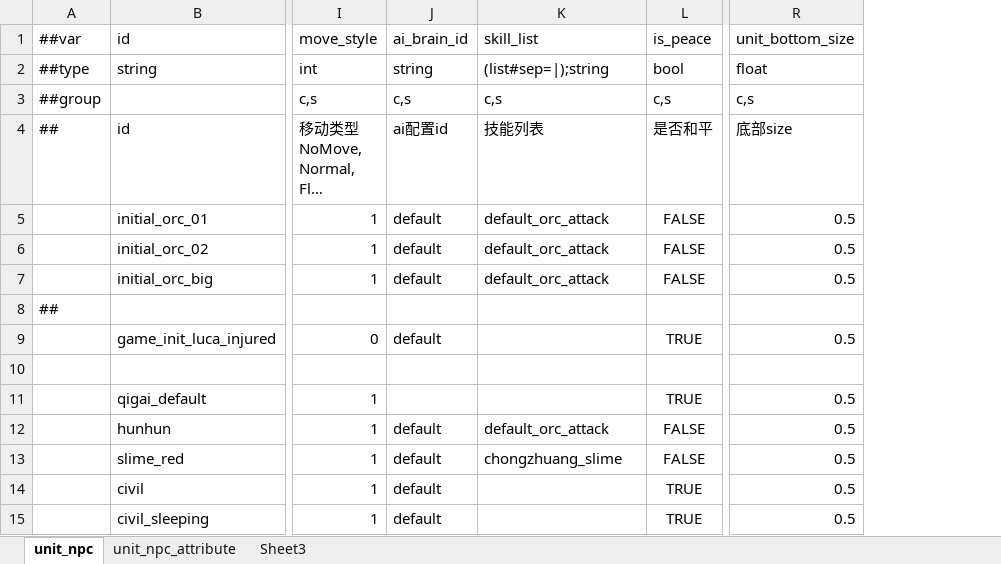
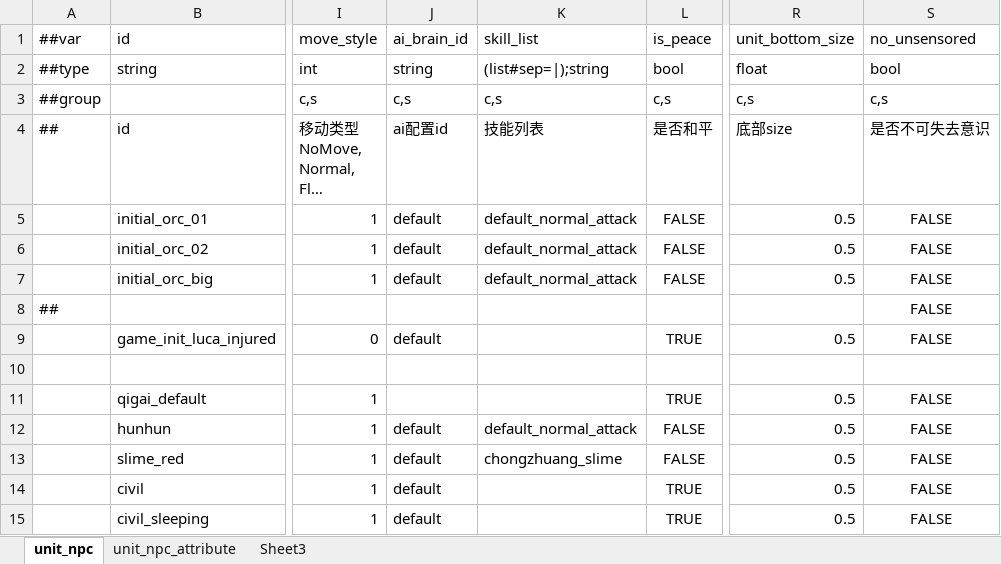
Before and after one commit to nmbswls/FkSucProj, an Excel workbook: Config/Datas/unit_npc.xlsx, sheet unit_npc, drawn as a sheet; only a part is shown, gaps mark what is left out; long unchanged cells end in …; values as stored, in another font and other column widths than the file's, no borders; the diff covers the shown part only; the diff names each change by its address in the sheet, - before the commit and + after, or states it on an @@ line.

```diff
--- a/Config/Datas/unit_npc.xlsx (sheet unit_npc)
+++ b/Config/Datas/unit_npc.xlsx (sheet unit_npc)
+column S (no_unsensored), rows 2-15: bool | c,s | 是否不可失去意识 | FALSE | FALSE | FALSE | FALSE | FALSE |  | FALSE | FALSE | FALSE | FALSE | FALSE
-K5:K7 (skill_list): default_orc_attack
+K5:K7 (skill_list): default_normal_attack
-K12 (skill_list): default_orc_attack
+K12 (skill_list): default_normal_attack
```
Also changed, not shown: 13 added rows elsewhere in this sheet, sheet unit_npc_attribute, 48 other files.
